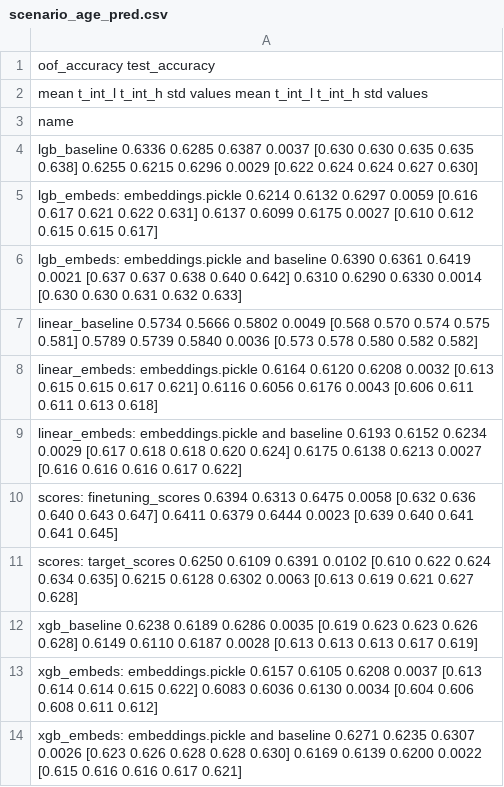
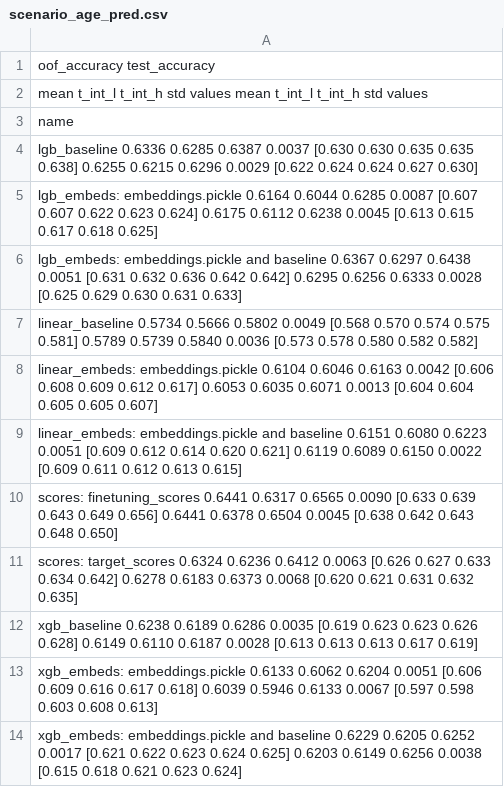
Before and after one commit to sberbank-ai-lab/pytorch-lifestream, a CSV file: opends/runs/scenario_age_pred.csv, drawn as a sheet.

Commit message:
batch_norm result

```diff
--- a/opends/runs/scenario_age_pred.csv
+++ b/opends/runs/scenario_age_pred.csv
@@ -4,11 +4,11 @@ name
 lgb_baseline                                        0.6336  0.6285  0.6387 0.0037  [0.630 0.630 0.635 0.635 0.638]        0.6255  0.6215  0.6296 0.0029  [0.622 0.624 0.624 0.627 0.630]
-lgb_embeds: embeddings.pickle                       0.6214  0.6132  0.6297 0.0059  [0.616 0.617 0.621 0.622 0.631]        0.6137  0.6099  0.6175 0.0027  [0.610 0.612 0.615 0.615 0.617]
-lgb_embeds: embeddings.pickle and baseline          0.6390  0.6361  0.6419 0.0021  [0.637 0.637 0.638 0.640 0.642]        0.6310  0.6290  0.6330 0.0014  [0.630 0.630 0.631 0.632 0.633]
+lgb_embeds: embeddings.pickle                       0.6164  0.6044  0.6285 0.0087  [0.607 0.607 0.622 0.623 0.624]        0.6175  0.6112  0.6238 0.0045  [0.613 0.615 0.617 0.618 0.625]
+lgb_embeds: embeddings.pickle and baseline          0.6367  0.6297  0.6438 0.0051  [0.631 0.632 0.636 0.642 0.642]        0.6295  0.6256  0.6333 0.0028  [0.625 0.629 0.630 0.631 0.633]
 linear_baseline                                     0.5734  0.5666  0.5802 0.0049  [0.568 0.570 0.574 0.575 0.581]        0.5789  0.5739  0.5840 0.0036  [0.573 0.578 0.580 0.582 0.582]
-linear_embeds: embeddings.pickle                    0.6164  0.6120  0.6208 0.0032  [0.613 0.615 0.615 0.617 0.621]        0.6116  0.6056  0.6176 0.0043  [0.606 0.611 0.611 0.613 0.618]
-linear_embeds: embeddings.pickle and baseline       0.6193  0.6152  0.6234 0.0029  [0.617 0.618 0.618 0.620 0.624]        0.6175  0.6138  0.6213 0.0027  [0.616 0.616 0.616 0.617 0.622]
-scores: finetuning_scores                           0.6394  0.6313  0.6475 0.0058  [0.632 0.636 0.640 0.643 0.647]        0.6411  0.6379  0.6444 0.0023  [0.639 0.640 0.641 0.641 0.645]
-scores: target_scores                               0.6250  0.6109  0.6391 0.0102  [0.610 0.622 0.624 0.634 0.635]        0.6215  0.6128  0.6302 0.0063  [0.613 0.619 0.621 0.627 0.628]
+linear_embeds: embeddings.pickle                    0.6104  0.6046  0.6163 0.0042  [0.606 0.608 0.609 0.612 0.617]        0.6053  0.6035  0.6071 0.0013  [0.604 0.604 0.605 0.605 0.607]
+linear_embeds: embeddings.pickle and baseline       0.6151  0.6080  0.6223 0.0051  [0.609 0.612 0.614 0.620 0.621]        0.6119  0.6089  0.6150 0.0022  [0.609 0.611 0.612 0.613 0.615]
+scores: finetuning_scores                           0.6441  0.6317  0.6565 0.0090  [0.633 0.639 0.643 0.649 0.656]        0.6441  0.6378  0.6504 0.0045  [0.638 0.642 0.643 0.648 0.650]
+scores: target_scores                               0.6324  0.6236  0.6412 0.0063  [0.626 0.627 0.633 0.634 0.642]        0.6278  0.6183  0.6373 0.0068  [0.620 0.621 0.631 0.632 0.635]
 xgb_baseline                                        0.6238  0.6189  0.6286 0.0035  [0.619 0.623 0.623 0.626 0.628]        0.6149  0.6110  0.6187 0.0028  [0.613 0.613 0.613 0.617 0.619]
-xgb_embeds: embeddings.pickle                       0.6157  0.6105  0.6208 0.0037  [0.613 0.614 0.614 0.615 0.622]        0.6083  0.6036  0.6130 0.0034  [0.604 0.606 0.608 0.611 0.612]
-xgb_embeds: embeddings.pickle and baseline          0.6271  0.6235  0.6307 0.0026  [0.623 0.626 0.628 0.628 0.630]        0.6169  0.6139  0.6200 0.0022  [0.615 0.616 0.616 0.617 0.621]
+xgb_embeds: embeddings.pickle                       0.6133  0.6062  0.6204 0.0051  [0.606 0.609 0.616 0.617 0.618]        0.6039  0.5946  0.6133 0.0067  [0.597 0.598 0.603 0.608 0.613]
+xgb_embeds: embeddings.pickle and baseline          0.6229  0.6205  0.6252 0.0017  [0.621 0.622 0.623 0.624 0.625]        0.6203  0.6149  0.6256 0.0038  [0.615 0.618 0.621 0.623 0.624]
```
